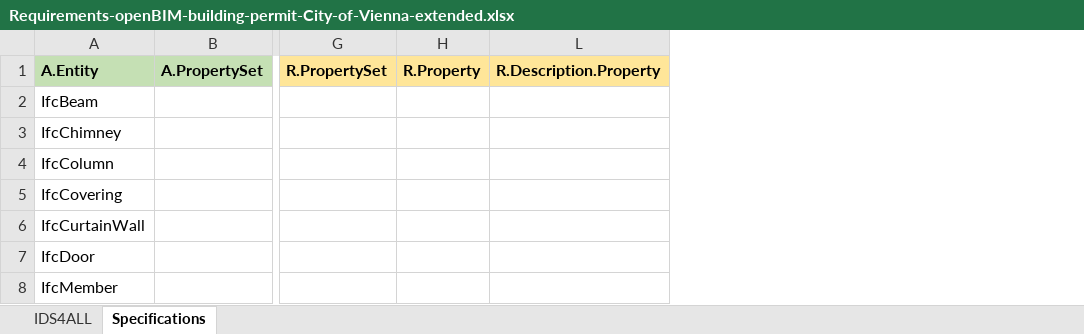
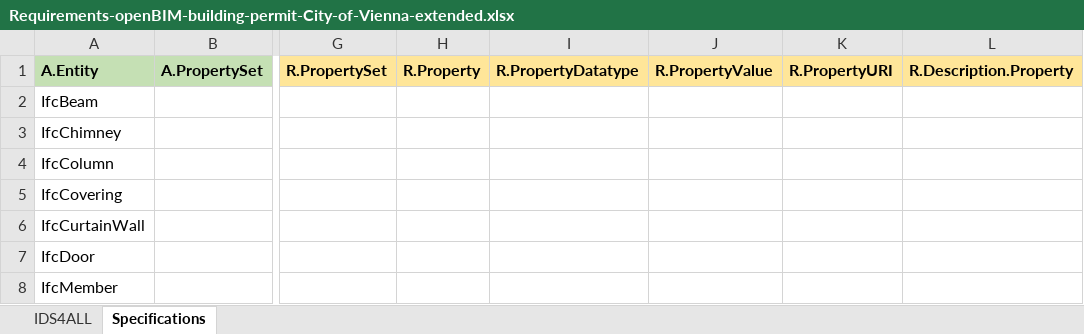
Before and after one commit to Digital-Building-Process-TU-Wien/IDS-converter, an Excel workbook: Excel-files/Requirements-openBIM-building-permit-City-of-Vienna-extended.xlsx, sheet Specifications, drawn as a sheet; only a part is shown, gaps mark what is left out; values as stored, in another font and other column widths than the file's, no borders; the diff covers the shown part only; the diff names each change by its address in the sheet, - before the commit and + after, or states it on an @@ line.

Commit message:
fix: boolean value processing and adding values only to general specs

```diff
--- a/Excel-files/Requirements-openBIM-building-permit-City-of-Vienna-extended.xlsx (sheet Specifications)
+++ b/Excel-files/Requirements-openBIM-building-permit-City-of-Vienna-extended.xlsx (sheet Specifications)
@@ column I (R.PropertyDatatype) unhidden, empty @@
@@ column J (R.PropertyValue) unhidden, empty @@
@@ column K (R.PropertyURI) unhidden, empty @@
```
Also changed, not shown: 24 edited cells elsewhere in this sheet, 3 other files.
